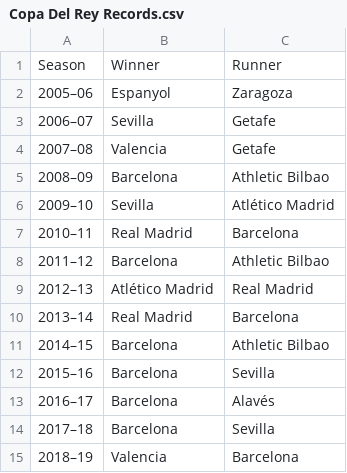
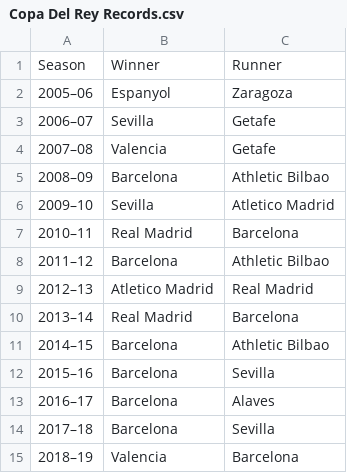
Before and after one commit to akhilbhat238/Player-Recommendation-System, a CSV file: Scraping Club Data/Consolidated Data/Copa Del Rey Records.csv, drawn as a sheet.

```diff
--- a/Scraping Club Data/Consolidated Data/Copa Del Rey Records.csv
+++ b/Scraping Club Data/Consolidated Data/Copa Del Rey Records.csv
@@ -5,6 +5,6 @@ Season,Winner,Runner
 2008–09,Barcelona,Athletic Bilbao
-2009–10,Sevilla,Atlético Madrid
+2009–10,Sevilla,Atletico Madrid
 2010–11,Real Madrid,Barcelona
 2011–12,Barcelona,Athletic Bilbao
-2012–13,Atlético Madrid,Real Madrid
+2012–13,Atletico Madrid,Real Madrid
 2013–14,Real Madrid,Barcelona
@@ -12,3 +12,3 @@ Season,Winner,Runner
 2015–16,Barcelona,Sevilla
-2016–17,Barcelona,Alavés
+2016–17,Barcelona,Alaves
 2017–18,Barcelona,Sevilla
```
Also changed, not shown: Scraping Club Data/Consolidated Data/World Cup Data at Club Level.csv, 8 other files.
